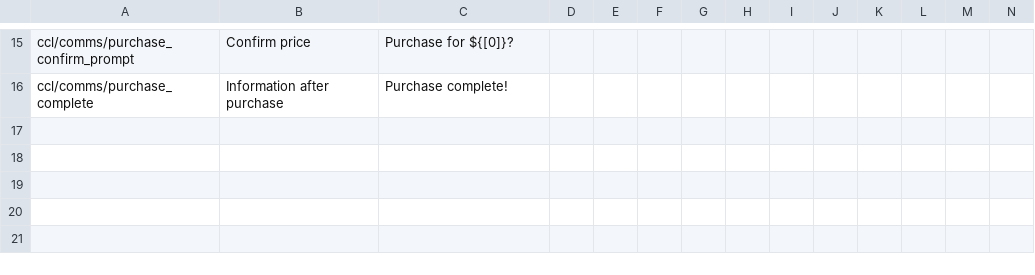
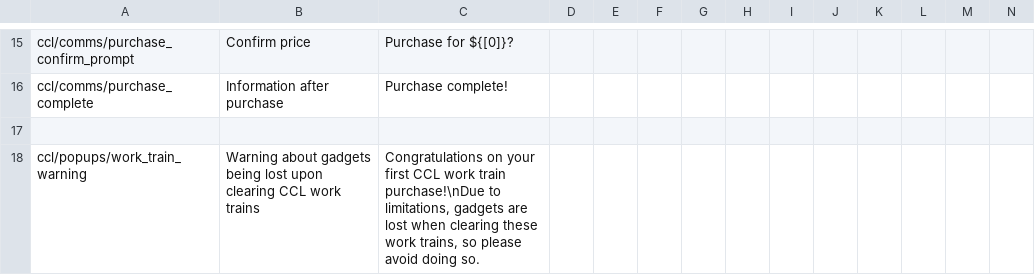
Before and after one commit to derail-valley-modding/custom-car-loader, a CSV file: ccl_translation_data.csv, drawn as a sheet; only a part is shown, gaps mark what is left out; rows hold the shown columns only; the diff names each change by its address in the sheet, - before the commit and + after, or states it on an @@ line.

Commit message:
Added a warning when a user buys their first work train.

```diff
--- a/ccl_translation_data.csv
+++ b/ccl_translation_data.csv
+row 17: (empty)
+row 18: ccl/popups/work_train_warning | Warning about gadgets being lost upon clearing CCL work trains | Congratulations on your first CCL work train purchase!\nDue to limitations, gadgets are lost when clearing these work trains, so please avoid doing so.
```
Also changed, not shown: 7 other files.
